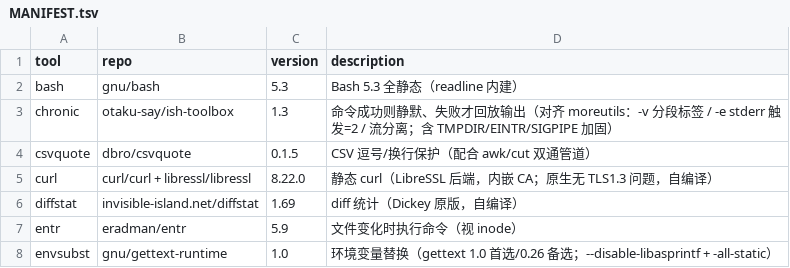
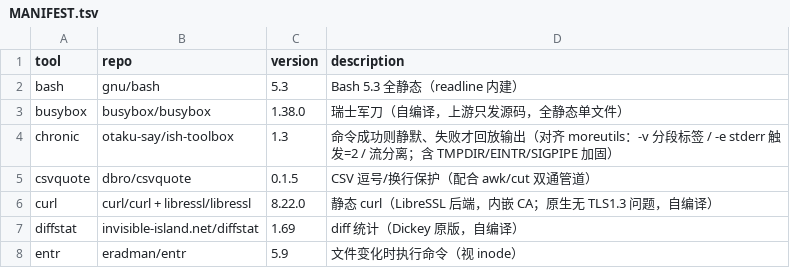
Before and after one commit to otaku-say/ish-toolbox, a TSV file: MANIFEST.tsv, drawn as a sheet; only a part is shown; the shorter side is filled out with more unchanged rows.

```diff
--- a/MANIFEST.tsv
+++ b/MANIFEST.tsv
@@ -2,2 +2,3 @@ tool	repo	version	description
 bash	gnu/bash	5.3	Bash 5.3 全静态（readline 内建）
+busybox	busybox/busybox	1.38.0	瑞士军刀（自编译，上游只发源码，全静态单文件）
 chronic	otaku-say/ish-toolbox	1.3	命令成功则静默、失败才回放输出（对齐 moreutils：-v 分段标签 / -e stderr 触发=2 / 流分离；含 TMPDIR/EINTR/SIGPIPE 加固）
```
Also changed, not shown: 1 other file.
